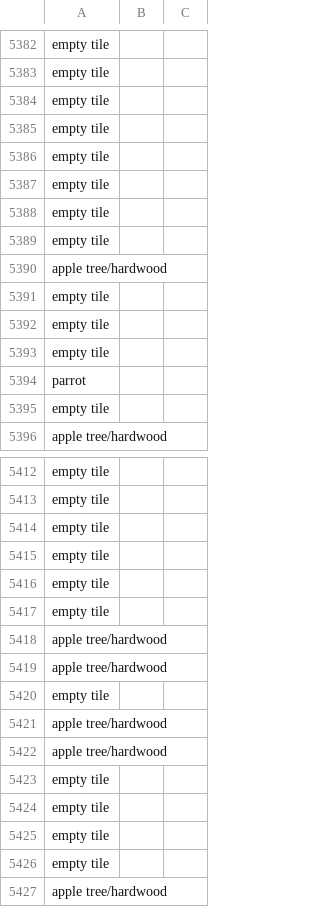
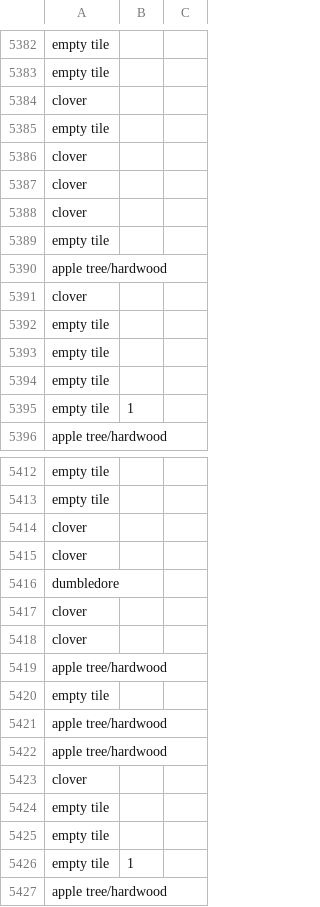
Before and after one commit to borkshop/lobsterquest, a TSV file: data/Emoji Quest - Map.tsv, drawn as a sheet; only a part is shown, gaps mark what is left out; the diff covers the shown part only.

```diff
--- a/data/Emoji Quest - Map.tsv
+++ b/data/Emoji Quest - Map.tsv
@@ -5383,14 +5383,14 @@ empty tile
 empty tile		
-empty tile		
-empty tile		
-empty tile		
-empty tile		
+clover		
 empty tile		
+clover		
+clover		
+clover		
 empty tile		
 apple tree/hardwood		
-empty tile		
+clover		
 empty tile		
 empty tile		
-parrot		
 empty tile		
+empty tile	1	
 apple tree/hardwood		
@@ -5413,7 +5413,7 @@ empty tile
 empty tile		
-empty tile		
-empty tile		
-empty tile		
-empty tile		
-apple tree/hardwood		
+clover		
+clover		
+dumbledore		
+clover		
+clover		
 apple tree/hardwood		
@@ -5422,6 +5422,6 @@ apple tree/hardwood
 apple tree/hardwood		
-empty tile		
-empty tile		
+clover		
 empty tile		
 empty tile		
+empty tile	1	
 apple tree/hardwood		
```
Also changed, not shown: 15 added rows, 16 removed rows and 6 edited cells elsewhere in this file, data/Emoji Quest - Dialog.tsv, 1 other file.
